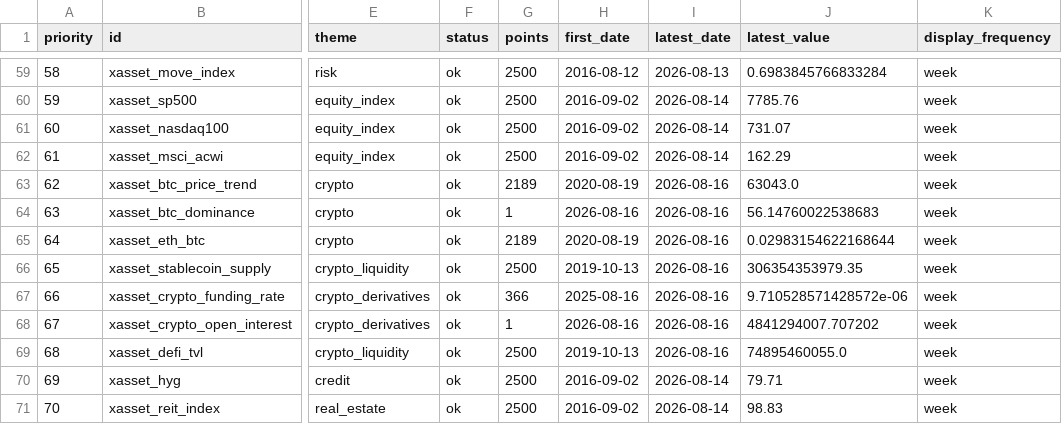
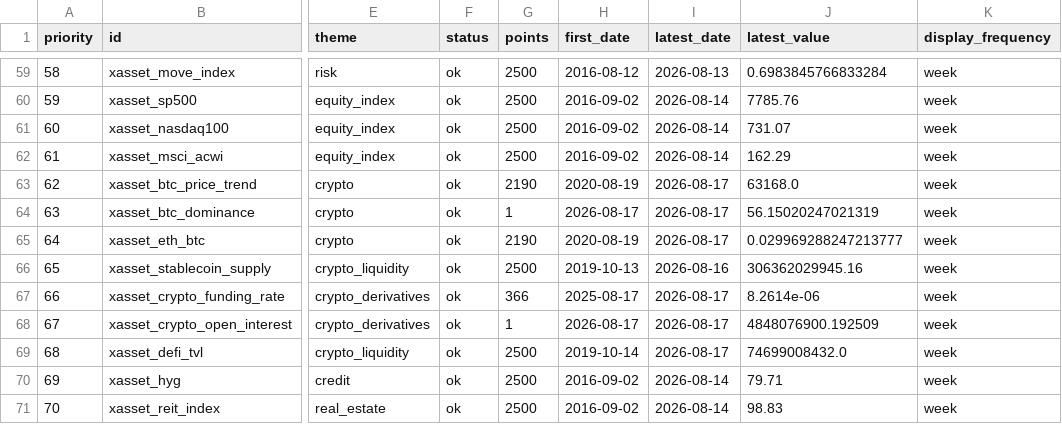
Before and after one commit to junxinhuang/fin-market-brief, a CSV file: data/macro/latest-summary.csv, drawn as a sheet; only a part is shown, gaps mark what is left out; the diff names each change by its address in the sheet, - before the commit and + after, or states it on an @@ line.

```diff
--- a/data/macro/latest-summary.csv
+++ b/data/macro/latest-summary.csv
-G63 (points): 2189
+G63 (points): 2190
-I63:I65 (latest_date): 2026-08-16
+I63:I65 (latest_date): 2026-08-17
-J63 (latest_value): 63043.0
+J63 (latest_value): 63168.0
-H64 (first_date): 2026-08-16
+H64 (first_date): 2026-08-17
-J64 (latest_value): 56.14760022538683
+J64 (latest_value): 56.15020247021319
-G65 (points): 2189
+G65 (points): 2190
-J65 (latest_value): 0.02983154622168644
+J65 (latest_value): 0.029969288247213777
-J66 (latest_value): 306354353979.35
+J66 (latest_value): 306362029945.16
-H67 (first_date): 2025-08-16
+H67 (first_date): 2025-08-17
-I67:I69 (latest_date): 2026-08-16
+I67:I69 (latest_date): 2026-08-17
-J67 (latest_value): 9.710528571428572e-06
+J67 (latest_value): 8.2614e-06
-H68 (first_date): 2026-08-16
+H68 (first_date): 2026-08-17
-J68 (latest_value): 4841294007.707202
+J68 (latest_value): 4848076900.192509
-H69 (first_date): 2019-10-13
+H69 (first_date): 2019-10-14
-J69 (latest_value): 74895460055.0
+J69 (latest_value): 74699008432.0
```
Also changed, not shown: 20 other files.
